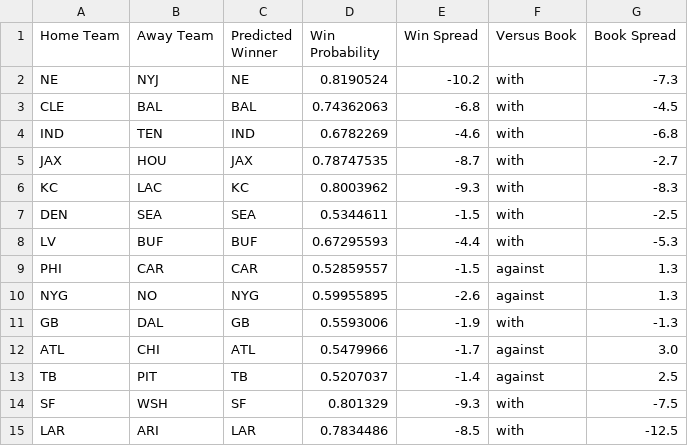
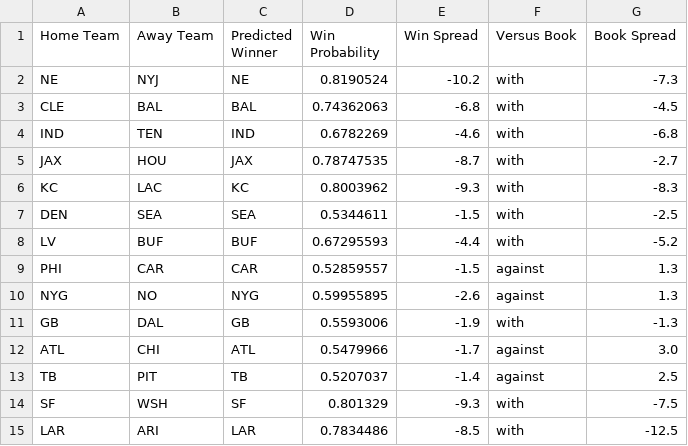
Before and after one commit to hodges623/nfl-prediction-model-site, a CSV file: data/nfl_predict_outcome2026w6p0.csv, drawn as a sheet.

Commit message:
Add/Update predictions for season 2026, week 6, postseason 0

```diff
--- a/data/nfl_predict_outcome2026w6p0.csv
+++ b/data/nfl_predict_outcome2026w6p0.csv
@@ -7,3 +7,3 @@ KC,LAC,KC,0.8003962,-9.3,with,-8.3
 DEN,SEA,SEA,0.5344611,-1.5,with,-2.5
-LV,BUF,BUF,0.67295593,-4.4,with,-5.3
+LV,BUF,BUF,0.67295593,-4.4,with,-5.2
 PHI,CAR,CAR,0.52859557,-1.5,against,1.3
```
Also changed, not shown: 1 other file.
